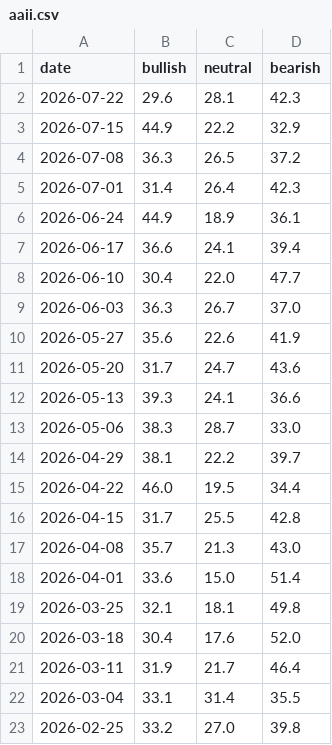
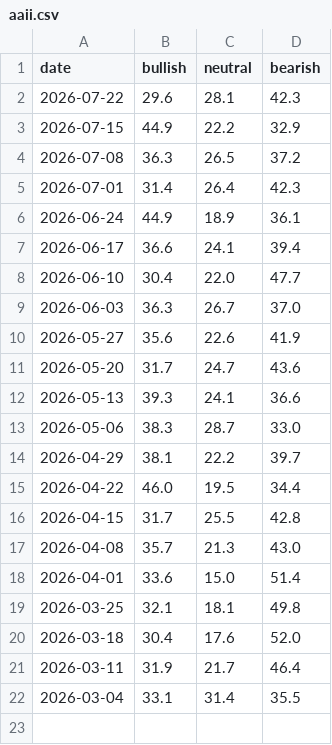
Before and after one commit to yasunogithub/market-reminder, a CSV file: data/aaii.csv, drawn as a sheet; the diff names each change by its address in the sheet, - before the commit and + after, or states it on an @@ line.

```diff
--- a/data/aaii.csv
+++ b/data/aaii.csv
-row 23: 2026-02-25 | 33.2 | 27.0 | 39.8
```
Also changed, not shown: data/combined.csv, 1 other file.
